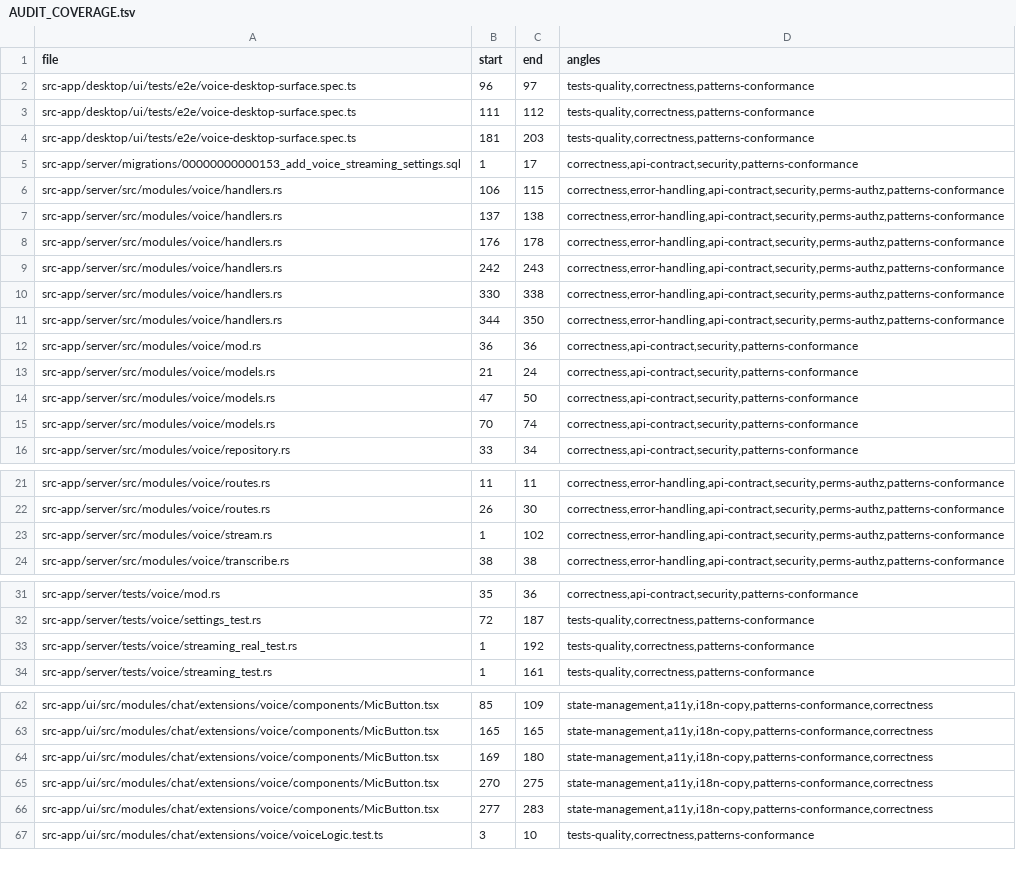
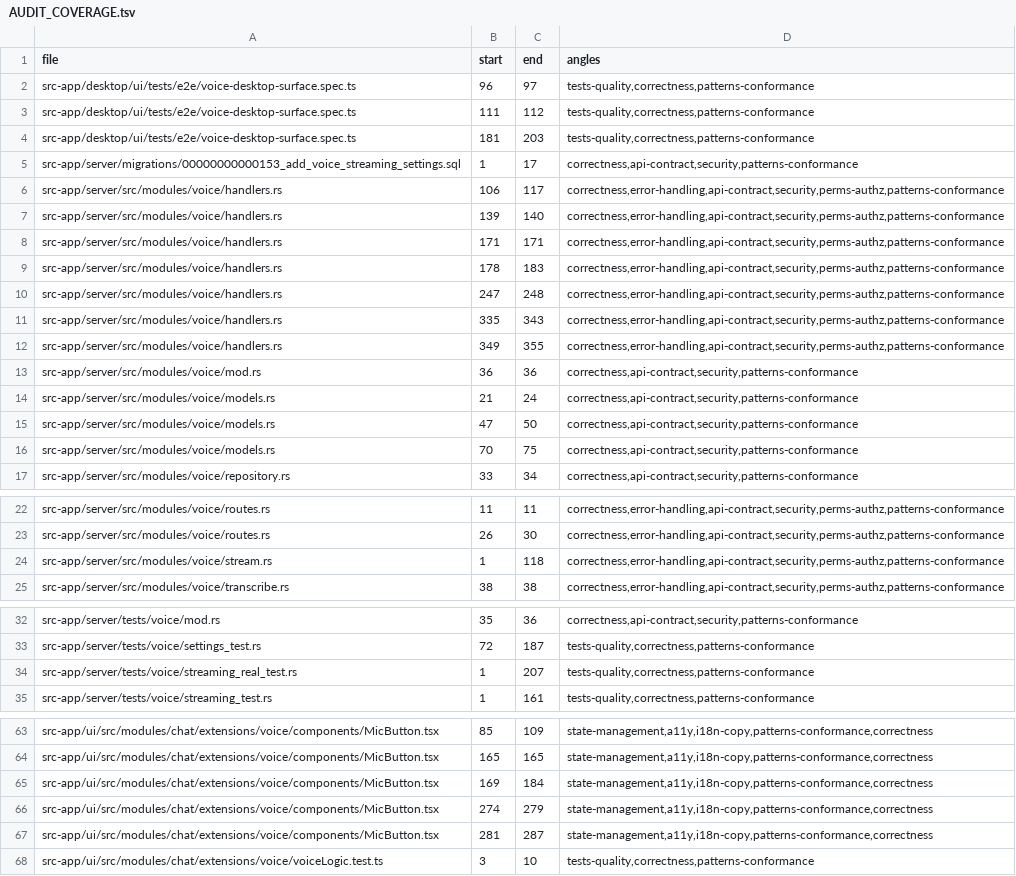
Before and after one commit to ziee-ai/ziee, a TSV file: .lifecycle/streaming-voice-transcription/AUDIT_COVERAGE.tsv, drawn as a sheet; only a part is shown, gaps mark what is left out; the diff covers the shown part only.

Commit message:
lifecycle(streaming-voice): FIX_ROUND-1 (0 new confirmed) + coverage + HUMAN_FEEDBACK FB-1

```diff
--- a/.lifecycle/streaming-voice-transcription/AUDIT_COVERAGE.tsv
+++ b/.lifecycle/streaming-voice-transcription/AUDIT_COVERAGE.tsv
@@ -5,8 +5,9 @@ src-app/desktop/ui/tests/e2e/voice-desktop-surface.spec.ts	181	203	tests-quality
 src-app/server/migrations/00000000000153_add_voice_streaming_settings.sql	1	17	correctness,api-contract,security,patterns-conformance
-src-app/server/src/modules/voice/handlers.rs	106	115	correctness,error-handling,api-contract,security,perms-authz,patterns-conformance
-src-app/server/src/modules/voice/handlers.rs	137	138	correctness,error-handling,api-contract,security,perms-authz,patterns-conformance
-src-app/server/src/modules/voice/handlers.rs	176	178	correctness,error-handling,api-contract,security,perms-authz,patterns-conformance
-src-app/server/src/modules/voice/handlers.rs	242	243	correctness,error-handling,api-contract,security,perms-authz,patterns-conformance
-src-app/server/src/modules/voice/handlers.rs	330	338	correctness,error-handling,api-contract,security,perms-authz,patterns-conformance
-src-app/server/src/modules/voice/handlers.rs	344	350	correctness,error-handling,api-contract,security,perms-authz,patterns-conformance
+src-app/server/src/modules/voice/handlers.rs	106	117	correctness,error-handling,api-contract,security,perms-authz,patterns-conformance
+src-app/server/src/modules/voice/handlers.rs	139	140	correctness,error-handling,api-contract,security,perms-authz,patterns-conformance
+src-app/server/src/modules/voice/handlers.rs	171	171	correctness,error-handling,api-contract,security,perms-authz,patterns-conformance
+src-app/server/src/modules/voice/handlers.rs	178	183	correctness,error-handling,api-contract,security,perms-authz,patterns-conformance
+src-app/server/src/modules/voice/handlers.rs	247	248	correctness,error-handling,api-contract,security,perms-authz,patterns-conformance
+src-app/server/src/modules/voice/handlers.rs	335	343	correctness,error-handling,api-contract,security,perms-authz,patterns-conformance
+src-app/server/src/modules/voice/handlers.rs	349	355	correctness,error-handling,api-contract,security,perms-authz,patterns-conformance
 src-app/server/src/modules/voice/mod.rs	36	36	correctness,api-contract,security,patterns-conformance
@@ -14,3 +15,3 @@ src-app/server/src/modules/voice/models.rs	21	24	correctness,api-contract,securi
 src-app/server/src/modules/voice/models.rs	47	50	correctness,api-contract,security,patterns-conformance
-src-app/server/src/modules/voice/models.rs	70	74	correctness,api-contract,security,patterns-conformance
+src-app/server/src/modules/voice/models.rs	70	75	correctness,api-contract,security,patterns-conformance
 src-app/server/src/modules/voice/repository.rs	33	34	correctness,api-contract,security,patterns-conformance
@@ -22,3 +23,3 @@ src-app/server/src/modules/voice/routes.rs	11	11	correctness,error-handling,api-
 src-app/server/src/modules/voice/routes.rs	26	30	correctness,error-handling,api-contract,security,perms-authz,patterns-conformance
-src-app/server/src/modules/voice/stream.rs	1	102	correctness,error-handling,api-contract,security,perms-authz,patterns-conformance
+src-app/server/src/modules/voice/stream.rs	1	118	correctness,error-handling,api-contract,security,perms-authz,patterns-conformance
 src-app/server/src/modules/voice/transcribe.rs	38	38	correctness,error-handling,api-contract,security,perms-authz,patterns-conformance
@@ -32,3 +33,3 @@ src-app/server/tests/voice/mod.rs	35	36	correctness,api-contract,security,patter
 src-app/server/tests/voice/settings_test.rs	72	187	tests-quality,correctness,patterns-conformance
-src-app/server/tests/voice/streaming_real_test.rs	1	192	tests-quality,correctness,patterns-conformance
+src-app/server/tests/voice/streaming_real_test.rs	1	207	tests-quality,correctness,patterns-conformance
 src-app/server/tests/voice/streaming_test.rs	1	161	tests-quality,correctness,patterns-conformance
@@ -63,5 +64,5 @@ src-app/ui/src/modules/chat/extensions/voice/components/MicButton.tsx	85	109	sta
 src-app/ui/src/modules/chat/extensions/voice/components/MicButton.tsx	165	165	state-management,a11y,i18n-copy,patterns-conformance,correctness
-src-app/ui/src/modules/chat/extensions/voice/components/MicButton.tsx	169	180	state-management,a11y,i18n-copy,patterns-conformance,correctness
-src-app/ui/src/modules/chat/extensions/voice/components/MicButton.tsx	270	275	state-management,a11y,i18n-copy,patterns-conformance,correctness
-src-app/ui/src/modules/chat/extensions/voice/components/MicButton.tsx	277	283	state-management,a11y,i18n-copy,patterns-conformance,correctness
+src-app/ui/src/modules/chat/extensions/voice/components/MicButton.tsx	169	184	state-management,a11y,i18n-copy,patterns-conformance,correctness
+src-app/ui/src/modules/chat/extensions/voice/components/MicButton.tsx	274	279	state-management,a11y,i18n-copy,patterns-conformance,correctness
+src-app/ui/src/modules/chat/extensions/voice/components/MicButton.tsx	281	287	state-management,a11y,i18n-copy,patterns-conformance,correctness
 src-app/ui/src/modules/chat/extensions/voice/voiceLogic.test.ts	3	10	tests-quality,correctness,patterns-conformance
```
Also changed, not shown: 1 edited cell elsewhere in this file, 1 other file.
